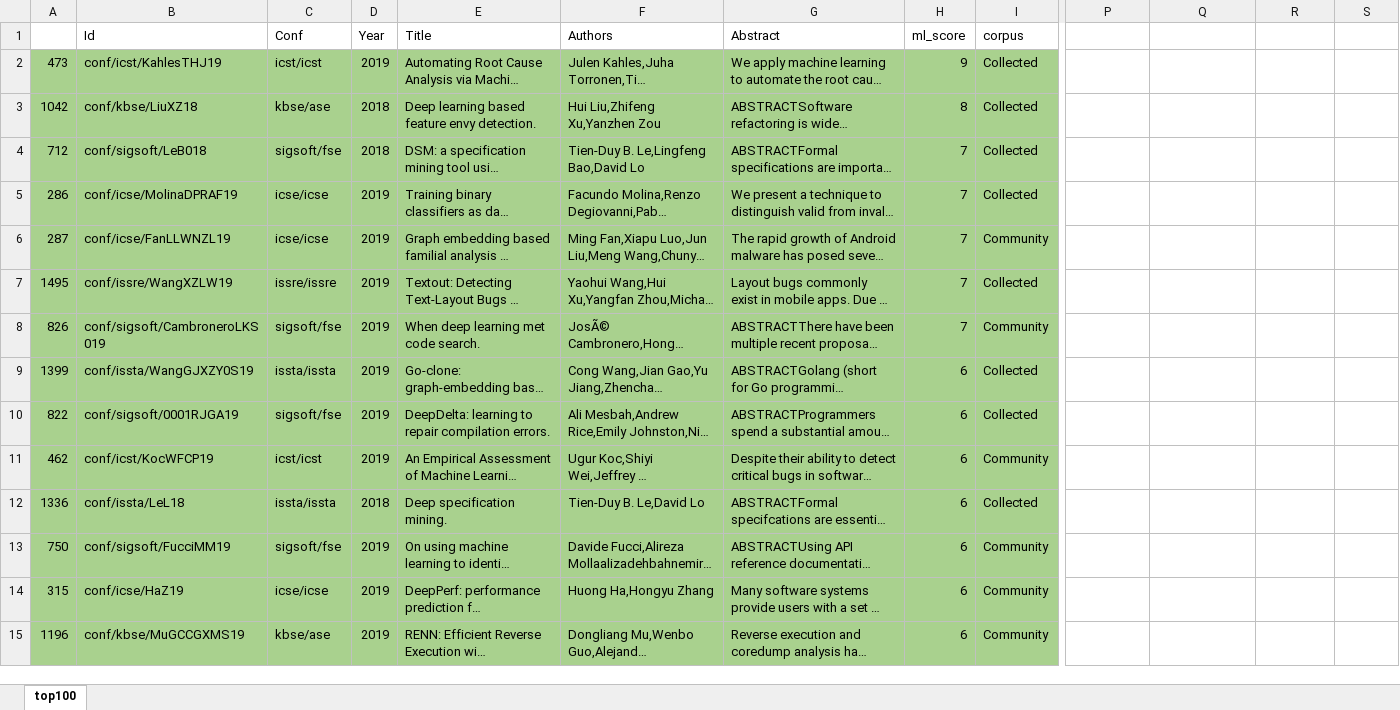
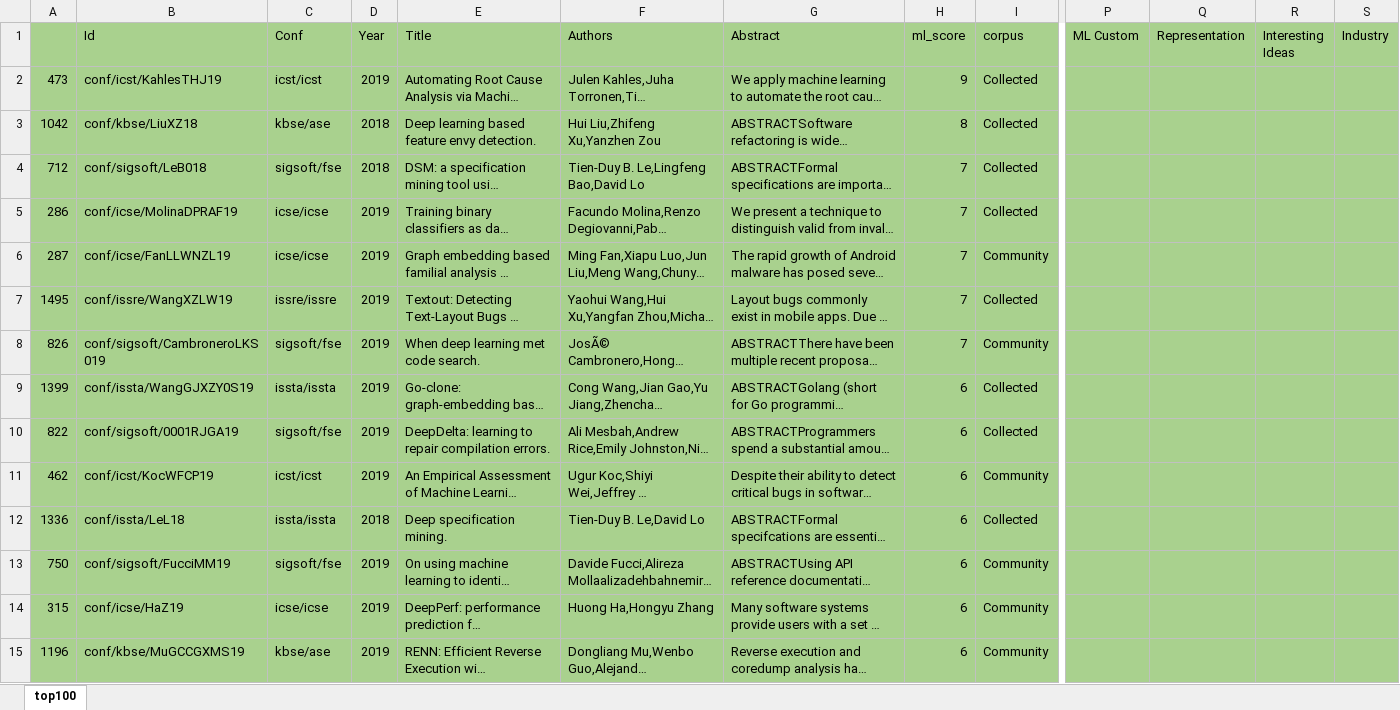
Before and after one commit to AhmadM-DL/SEML, an Excel workbook: SEML/data/top100.xlsx, sheet top100, drawn as a sheet; only a part is shown, gaps mark what is left out; long unchanged cells end in …; values as stored, in another font and other column widths than the file's, no borders; the diff covers the shown part only; the diff names each change by its address in the sheet, - before the commit and + after, or states it on an @@ line.

```diff
--- a/SEML/data/top100.xlsx (sheet top100)
+++ b/SEML/data/top100.xlsx (sheet top100)
-A1:S1 fill: none
+A1:S1 fill: #A9D18E
-P1: (empty)
+P1: ML Custom
-Q1: (empty)
+Q1: Representation
-R1: (empty)
+R1: Interesting Ideas
-S1: (empty)
+S1: Industry
-P2:S15 fill: none
+P2:S15 fill: #A9D18E
```
Also changed, not shown: 131 edited cells and cell formats elsewhere in this sheet.
